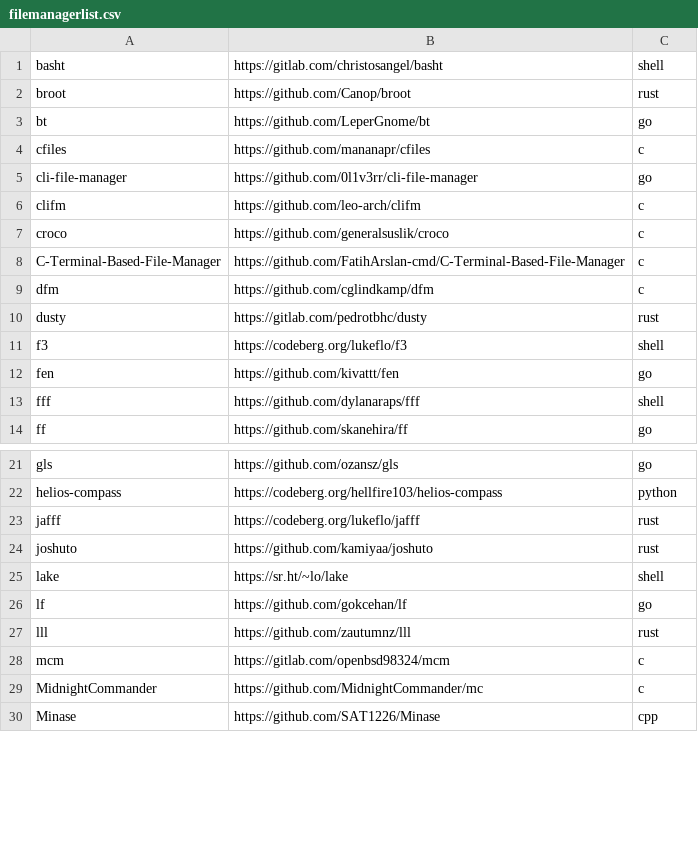
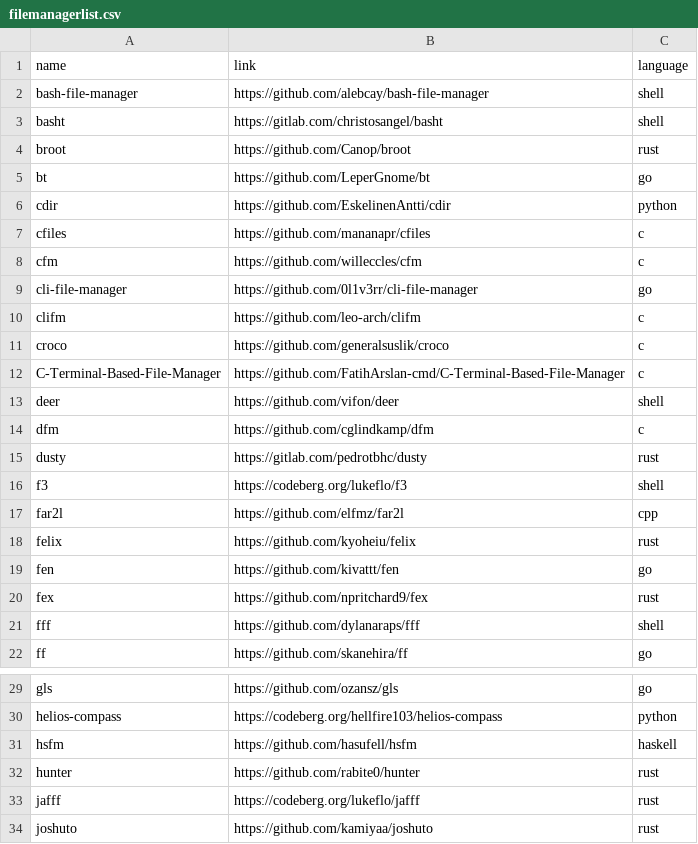
Before and after one commit to ingenarel/video_essays, a CSV file: yap/tui-filemanager-rank/filemanagerlist.csv, drawn as a sheet; only a part is shown, gaps mark what is left out; the shorter side is filled out with more unchanged rows; the diff covers the shown part only.

Commit message:
(tui-fm-rank): add more shit

```diff
--- a/yap/tui-filemanager-rank/filemanagerlist.csv
+++ b/yap/tui-filemanager-rank/filemanagerlist.csv
@@ -1 +1,3 @@
+name,link,language
+bash-file-manager,https://github.com/alebcay/bash-file-manager,shell
 basht,https://gitlab.com/christosangel/basht,shell
@@ -3,3 +5,5 @@ broot,https://github.com/Canop/broot,rust
 bt,https://github.com/LeperGnome/bt,go
+cdir,https://github.com/EskelinenAntti/cdir,python
 cfiles,https://github.com/mananapr/cfiles,c
+cfm,https://github.com/willeccles/cfm,c
 cli-file-manager,https://github.com/0l1v3rr/cli-file-manager,go
@@ -8,2 +12,3 @@ croco,https://github.com/generalsuslik/croco,c
 C-Terminal-Based-File-Manager,https://github.com/FatihArslan-cmd/C-Terminal-Based-File-Manager,c
+deer,https://github.com/vifon/deer,shell
 dfm,https://github.com/cglindkamp/dfm,c
@@ -11,3 +16,6 @@ dusty,https://gitlab.com/pedrotbhc/dusty,rust
 f3,https://codeberg.org/lukeflo/f3,shell
+far2l,https://github.com/elfmz/far2l,cpp
+felix,https://github.com/kyoheiu/felix,rust
 fen,https://github.com/kivattt/fen,go
+fex,https://github.com/npritchard9/fex,rust
 fff,https://github.com/dylanaraps/fff,shell
@@ -22,2 +30,4 @@ gls,https://github.com/ozansz/gls,go
 helios-compass,https://codeberg.org/hellfire103/helios-compass,python
+hsfm,https://github.com/hasufell/hsfm,haskell
+hunter,https://github.com/rabite0/hunter,rust
 jafff,https://codeberg.org/lukeflo/jafff,rust
```
Also changed, not shown: 9 added rows elsewhere in this file.
